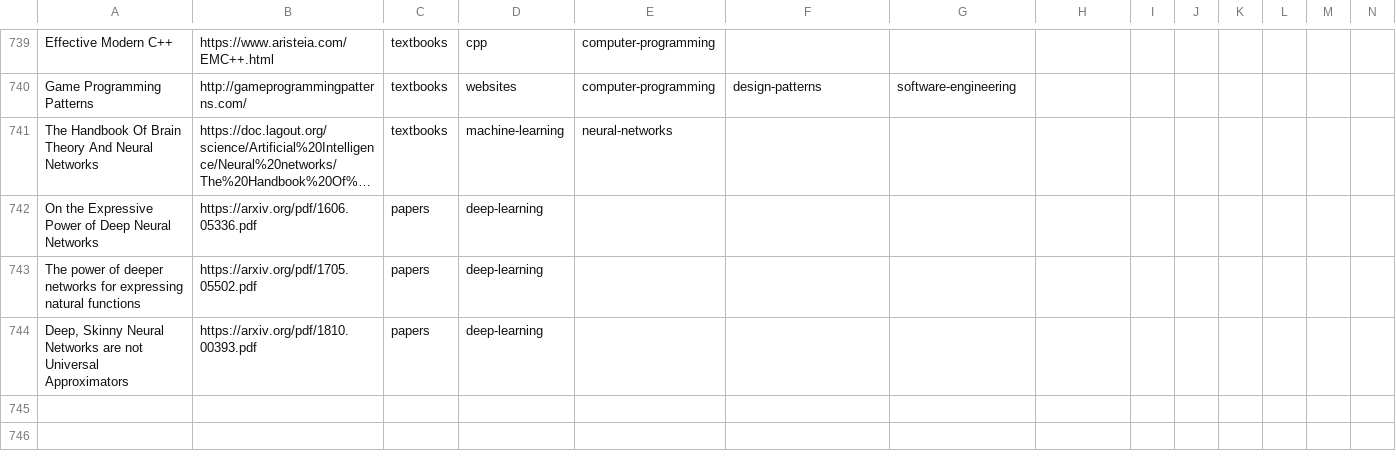
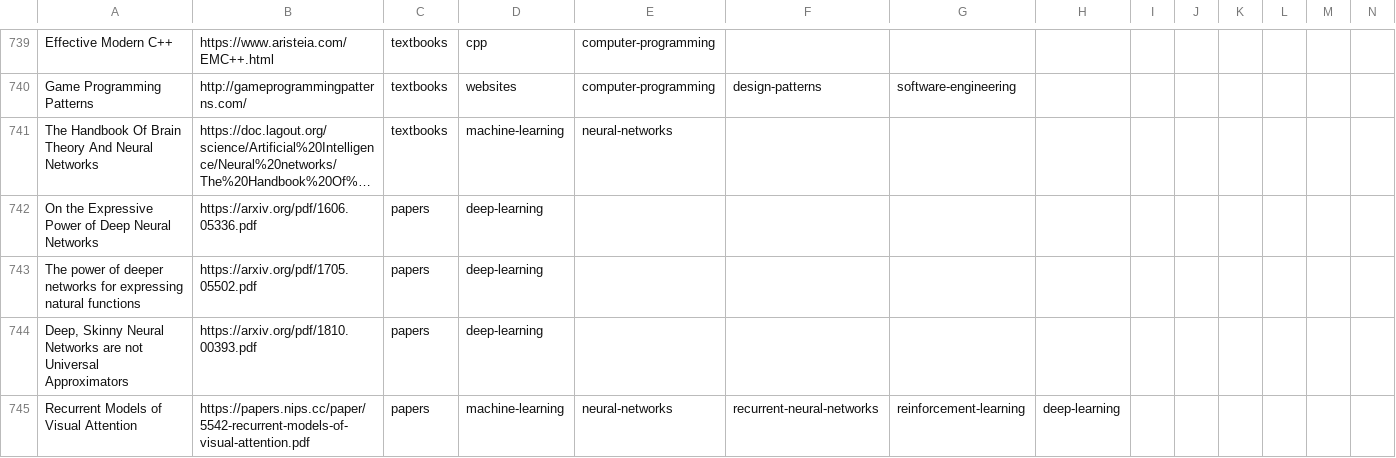
Before and after one commit to marcofavorito/my-bookshelf, a TSV file: bookshelf.tsv, drawn as a sheet; only a part is shown, gaps mark what is left out; long unchanged cells end in …; rows hold the shown columns only; the diff names each change by its address in the sheet, - before the commit and + after, or states it on an @@ line.

Commit message:
add recurrent models of visual attention

```diff
--- a/bookshelf.tsv
+++ b/bookshelf.tsv
+row 745: Recurrent Models of Visual Attention | https://papers.nips.cc/paper/5542-recurrent-models-of-visual-attention.pdf | papers | machine-learning | neural-networks | recurrent-neural-networks | reinforcement-learning | deep-learning
```
